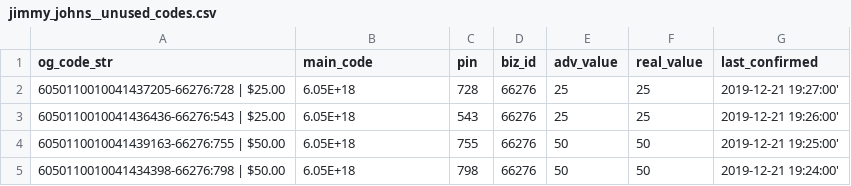
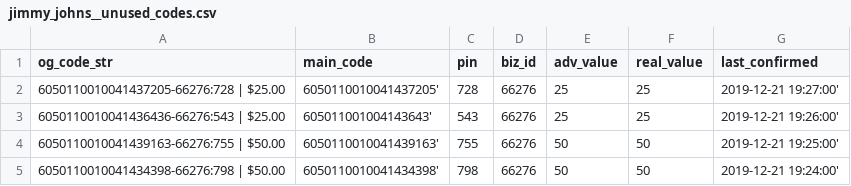
Before and after one commit to Brandon-Valley/g_card_tools, a CSV file: code_check/unused_codes/jimmy_johns__unused_codes.csv, drawn as a sheet.

```diff
--- a/code_check/unused_codes/jimmy_johns__unused_codes.csv
+++ b/code_check/unused_codes/jimmy_johns__unused_codes.csv
@@ -1,5 +1,5 @@
 og_code_str,main_code,pin,biz_id,adv_value,real_value,last_confirmed
-6050110010041437205-66276:728 | $25.00,6.05E+18,728,66276,25,25,2019-12-21 19:27:00'
-6050110010041436436-66276:543 | $25.00,6.05E+18,543,66276,25,25,2019-12-21 19:26:00'
-6050110010041439163-66276:755 | $50.00,6.05E+18,755,66276,50,50,2019-12-21 19:25:00'
-6050110010041434398-66276:798 | $50.00,6.05E+18,798,66276,50,50,2019-12-21 19:24:00'
+6050110010041437205-66276:728 | $25.00,6050110010041437205',728,66276,25,25,2019-12-21 19:27:00'
+6050110010041436436-66276:543 | $25.00,605011001004143643',543,66276,25,25,2019-12-21 19:26:00'
+6050110010041439163-66276:755 | $50.00,6050110010041439163',755,66276,50,50,2019-12-21 19:25:00'
+6050110010041434398-66276:798 | $50.00,6050110010041434398',798,66276,50,50,2019-12-21 19:24:00'
```
Also changed, not shown: code_check/unused_codes/Jets_Pizza__unused_codes.csv, 2 other files.
